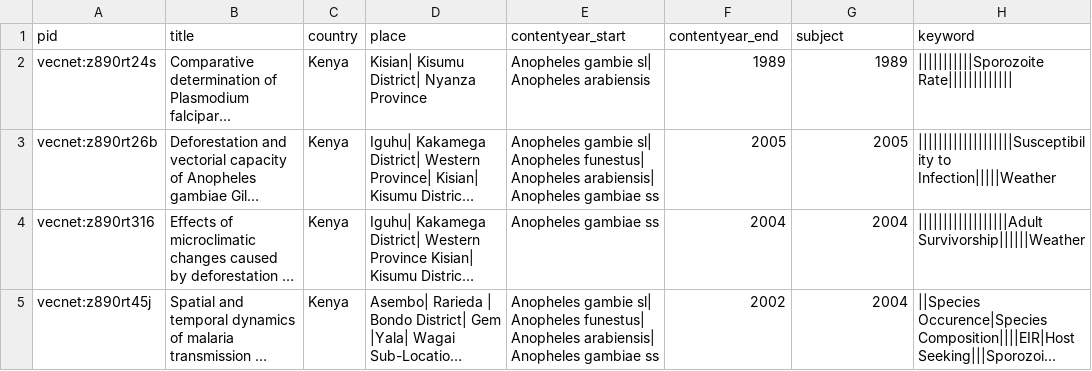
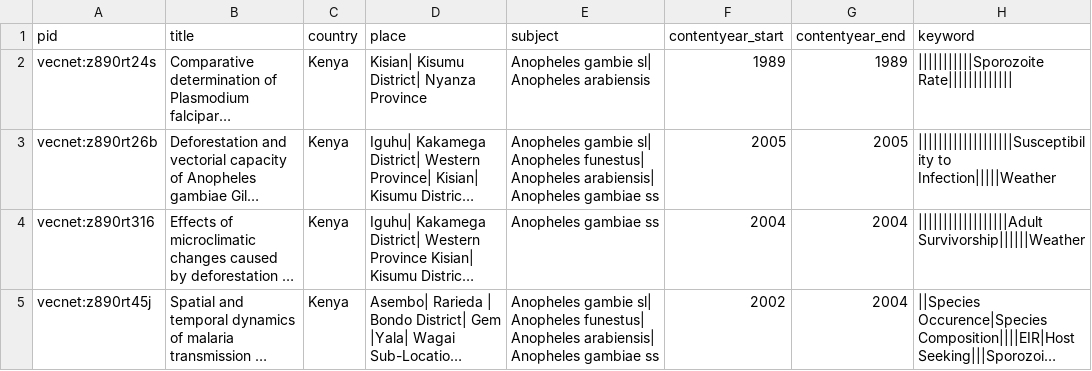
Before and after one commit to vecnet/vecnet-dl, a CSV file: AsemboBayCitationsALLdataRev2.csv, drawn as a sheet; only a part is shown; long unchanged cells end in …; the diff names each change by its address in the sheet, - before the commit and + after, or states it on an @@ line.

Commit message:
content start_year and subject are in wrong spot, fixing the csv header

```diff
--- a/AsemboBayCitationsALLdataRev2.csv
+++ b/AsemboBayCitationsALLdataRev2.csv
-E1: contentyear_start
+E1: subject
-F1: contentyear_end
+F1: contentyear_start
-G1: subject
+G1: contentyear_end
```
